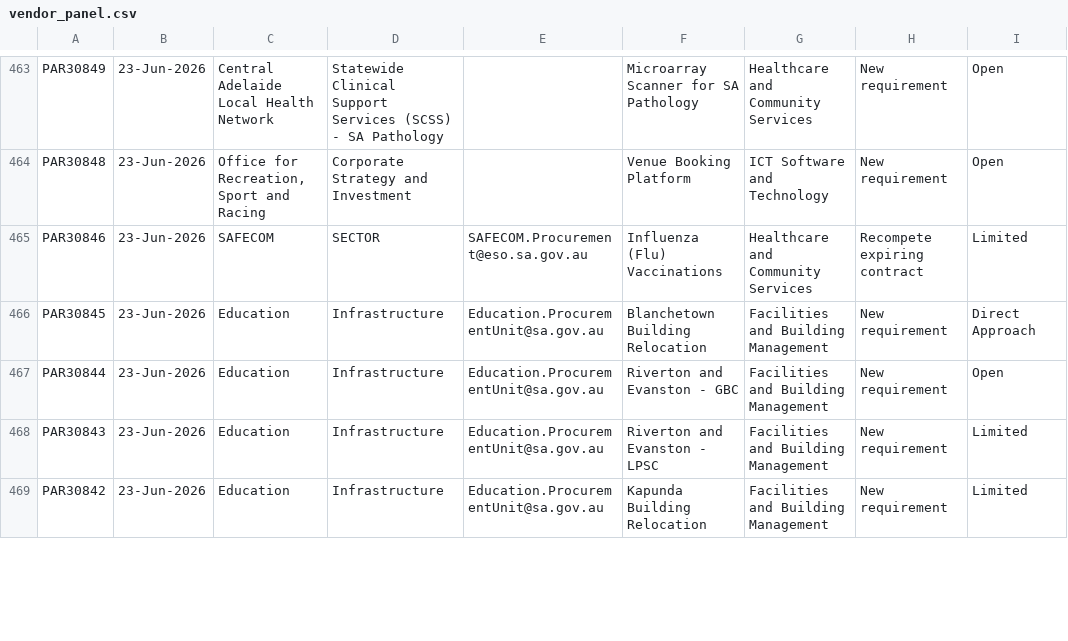
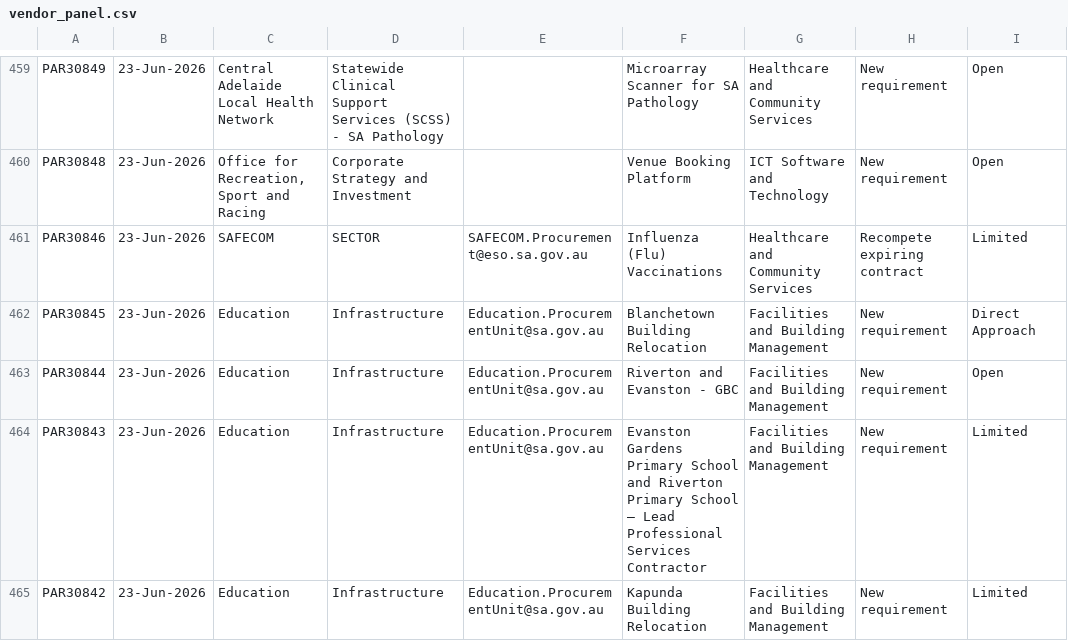
Before and after one commit to J-Lich/__temp_panel_output, a CSV file: vendor_panel.csv, drawn as a sheet; only a part is shown, gaps mark what is left out; addresses are those after the commit; the diff covers the shown part only; the diff names each change by its address in the sheet, - before the commit and + after, or states it on an @@ line.

```diff
--- a/vendor_panel.csv
+++ b/vendor_panel.csv
-F464: Riverton and Evanston - LPSC
+F464: Evanston Gardens Primary School and Riverton Primary School – Lead Professional Services Contractor
```
Also changed, not shown: 6 added rows, 6 removed rows and 14 edited cells elsewhere in this file, 1 other file.
